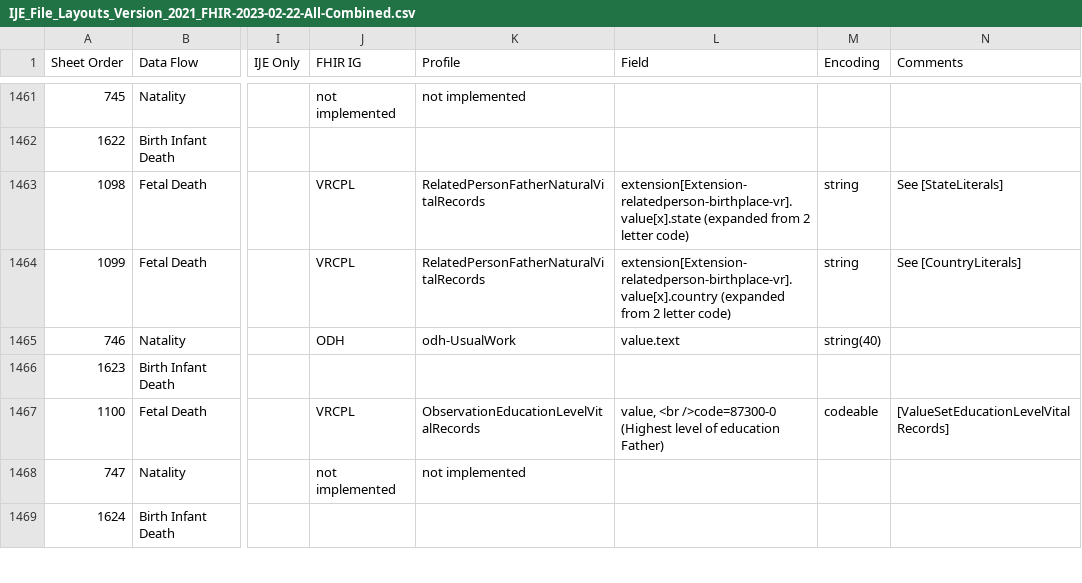
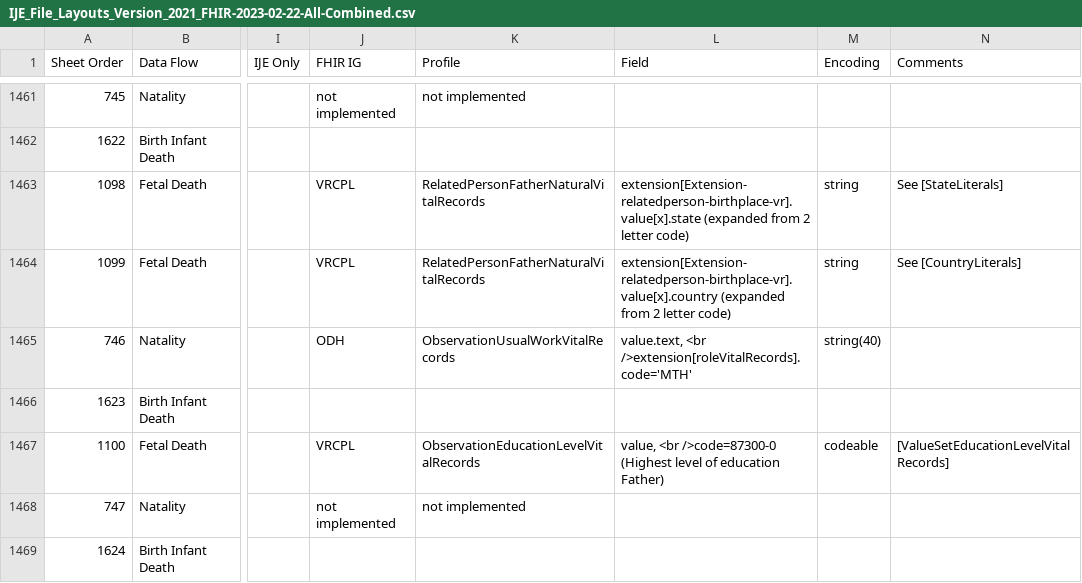
Before and after one commit to nightingaleproject/vital_records_sandbox_ig, a CSV file: input/images/IJE_File_Layouts_Version_2021_FHIR-2023-02-22-All-Combined.csv, drawn as a sheet; only a part is shown, gaps mark what is left out; the diff covers the shown part only; the diff names each change by its address in the sheet, - before the commit and + after, or states it on an @@ line.

Commit message:
usual work updates and marked R_YR, R_MO, R_DY as not implemented

```diff
--- a/input/images/IJE_File_Layouts_Version_2021_FHIR-2023-02-22-All-Combined.csv
+++ b/input/images/IJE_File_Layouts_Version_2021_FHIR-2023-02-22-All-Combined.csv
-K1465 (Profile): odh-UsualWork
+K1465 (Profile): ObservationUsualWorkVitalRecords
-L1465 (Field): value.text
+L1465 (Field): value.text, <br />extension[roleVitalRecords].code='MTH'
```
Also changed, not shown: 19 edited cells elsewhere in this file.
